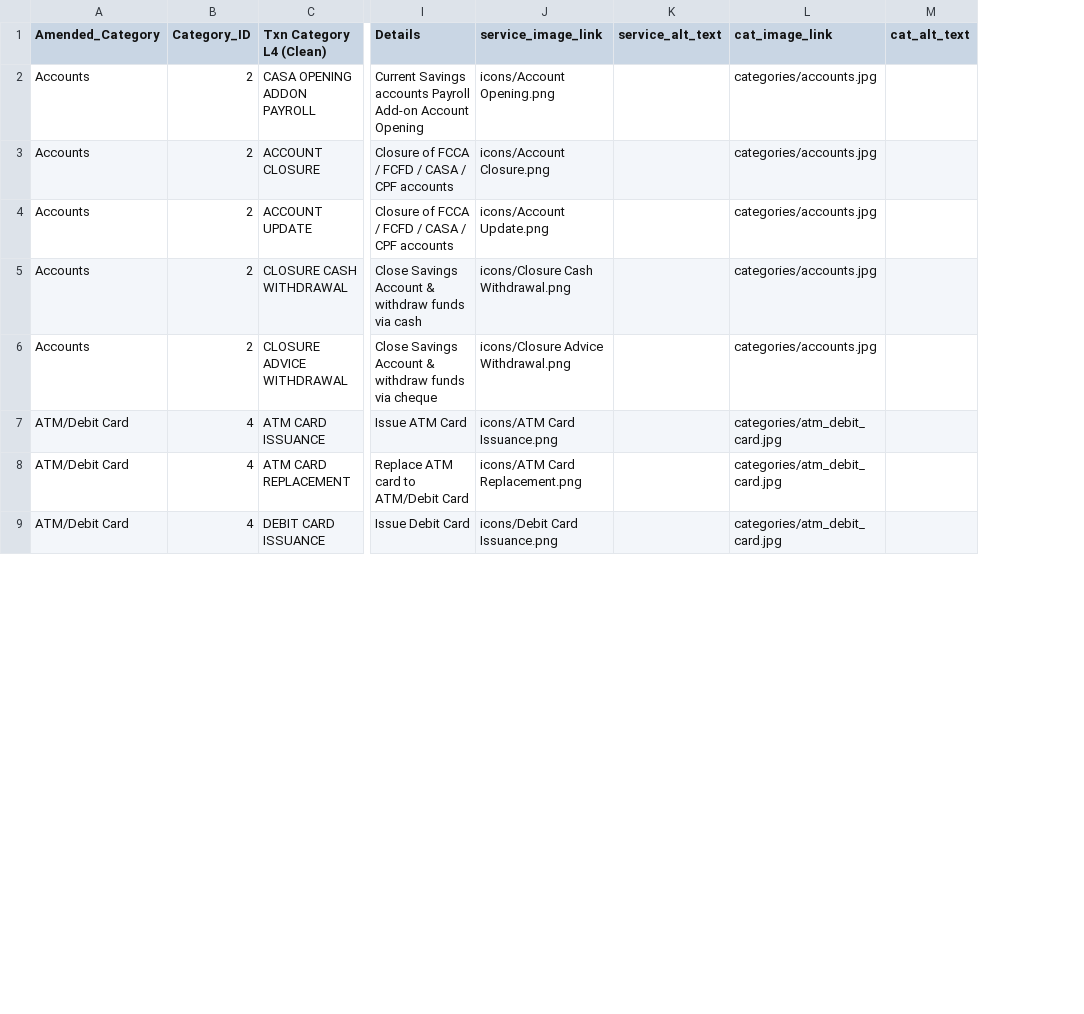
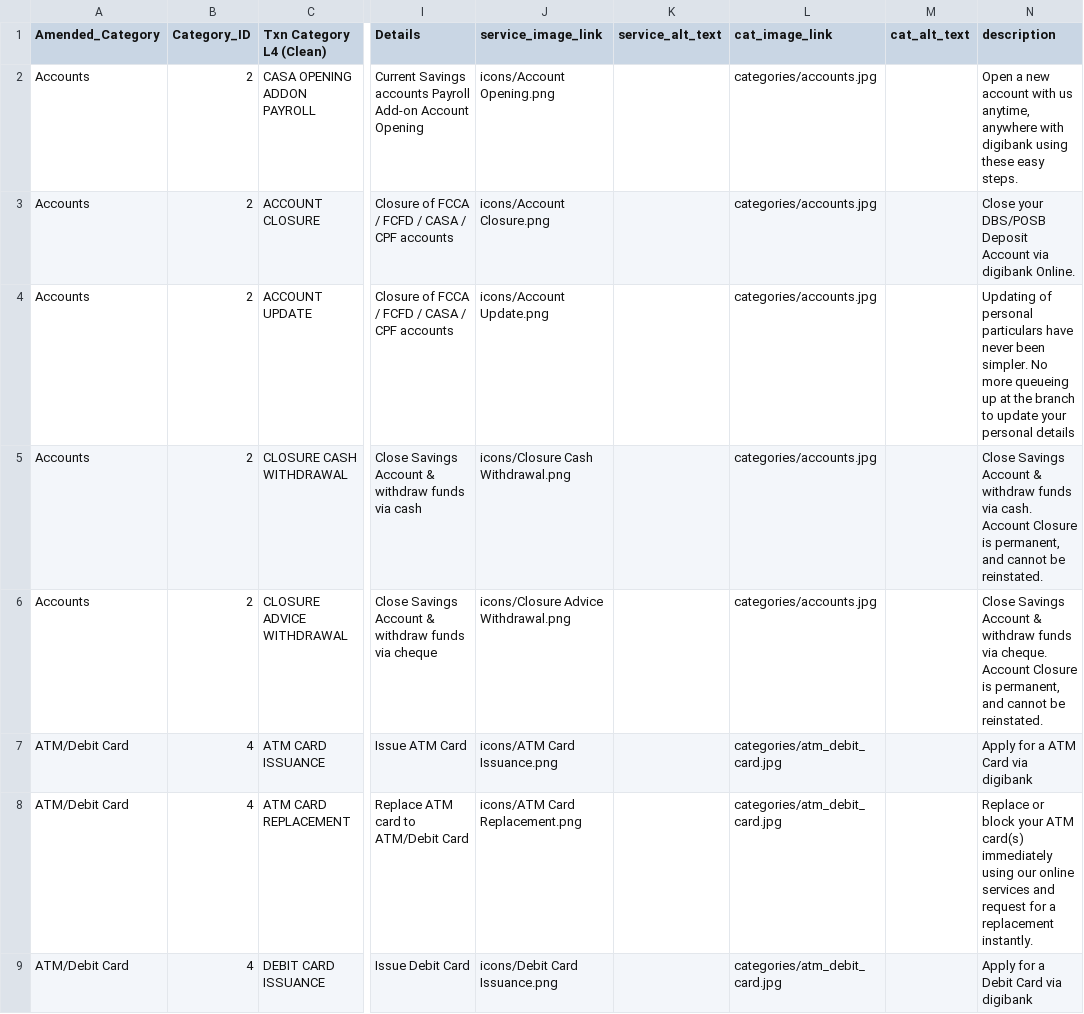
Before and after one commit to Service-Design-Studio/hex-eye-team-12-Express-Solutions, a CSV file: db/clean_txn.csv, drawn as a sheet; only a part is shown, gaps mark what is left out; the diff names each change by its address in the sheet, - before the commit and + after, or states it on an @@ line.

Commit message:
Merged Sprint3_cucum to main
Added description col to clean_txn.csv

```diff
--- a/db/clean_txn.csv
+++ b/db/clean_txn.csv
+column N (description), rows 2-9: Open a new account with us anytime, anywhere with digibank using these easy steps. | Close your DBS/POSB Deposit Account via digibank Online. | Updating of personal particulars have never been simpler. No more queueing up at the branch to update your personal details | Close Savings Account & withdraw funds via cash. Account Closure is permanent, and cannot be reinstated. | Close Savings Account & withdraw funds via cheque. Account Closure is permanent, and cannot be reinstated. | Apply for a ATM Card via digibank | Replace or block your ATM card(s) immediately using our online services and request for a replacement instantly. | Apply for a Debit Card via digibank
```
